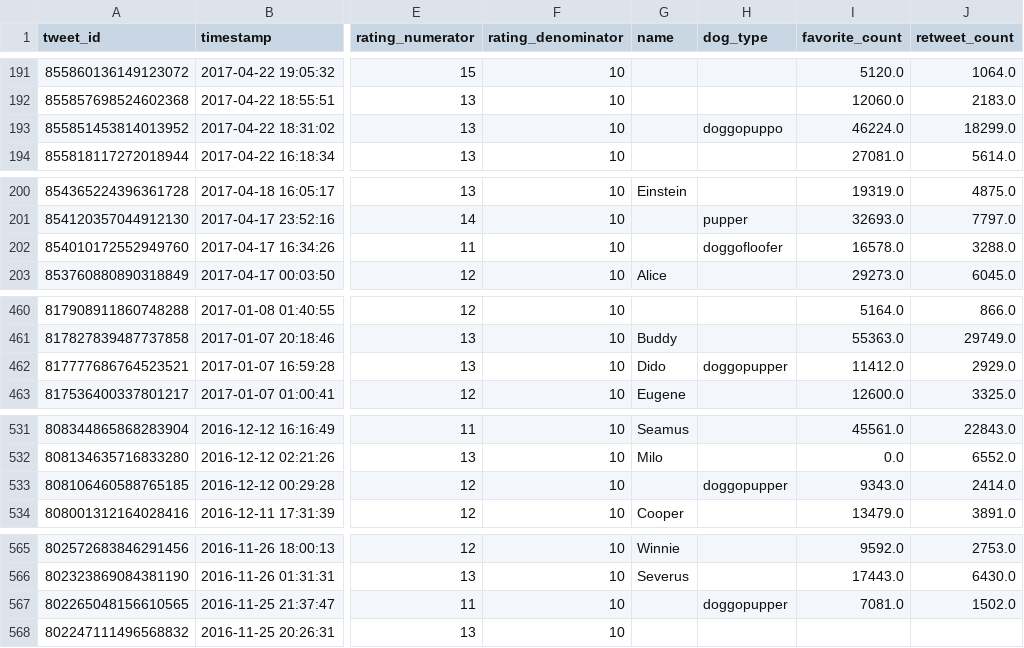
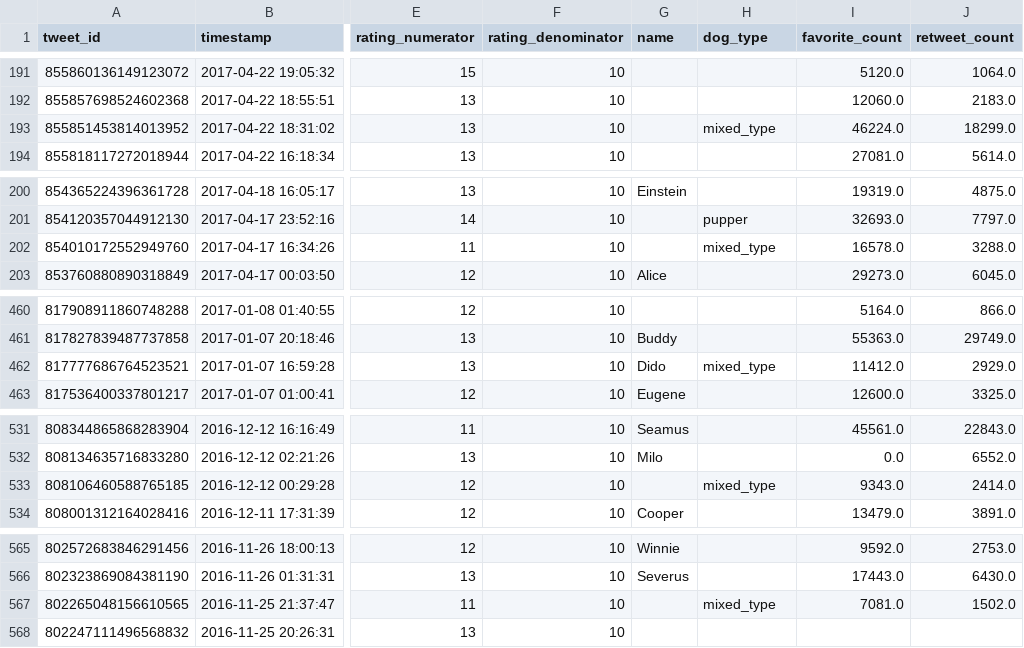
Before and after one commit to renz64/Twitter_dogs, a CSV file: twitter_archive_master.csv, drawn as a sheet; only a part is shown, gaps mark what is left out; the diff covers the shown part only; the diff names each change by its address in the sheet, - before the commit and + after, or states it on an @@ line.

Commit message:
Consolidated dog_types; added act_report with figures.

```diff
--- a/twitter_archive_master.csv
+++ b/twitter_archive_master.csv
-H193 (dog_type): doggopuppo
+H193 (dog_type): mixed_type
-H202 (dog_type): doggofloofer
+H202 (dog_type): mixed_type
-H462 (dog_type): doggopupper
+H462 (dog_type): mixed_type
-H533 (dog_type): doggopupper
+H533 (dog_type): mixed_type
-H567 (dog_type): doggopupper
+H567 (dog_type): mixed_type
```
Also changed, not shown: 9 edited cells elsewhere in this file, 13 other files.
